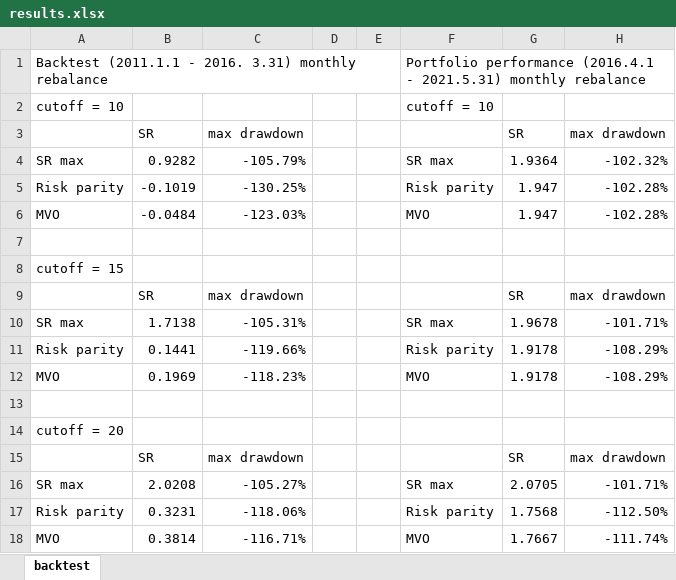
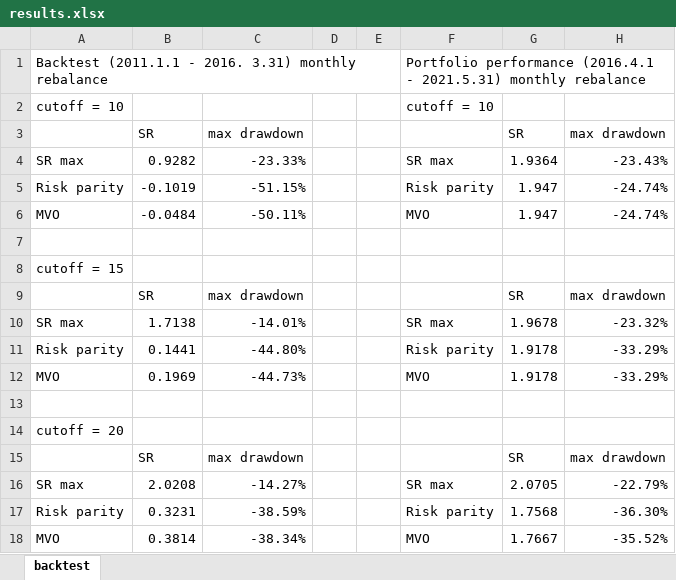
Before and after one commit to Novvva/Global_macro_portfolio, an Excel workbook: results.xlsx, sheet backtest, drawn as a sheet; values as stored, in another font and other column widths than the file's, no borders; the diff names each change by its address in the sheet, - before the commit and + after, or states it on an @@ line.

```diff
--- a/results.xlsx (sheet backtest)
+++ b/results.xlsx (sheet backtest)
-C4: -105.79%
+C4: -23.33%
-H4: -102.32%
+H4: -23.43%
-C5: -130.25%
+C5: -51.15%
-H5:H6: -102.28%
+H5:H6: -24.74%
-C6: -123.03%
+C6: -50.11%
-C10: -105.31%
+C10: -14.01%
-H10: -101.71%
+H10: -23.32%
-C11: -119.66%
+C11: -44.80%
-H11:H12: -108.29%
+H11:H12: -33.29%
-C12: -118.23%
+C12: -44.73%
-C16: -105.27%
+C16: -14.27%
-H16: -101.71%
+H16: -22.79%
-C17: -118.06%
+C17: -38.59%
-H17: -112.50%
+H17: -36.30%
-C18: -116.71%
+C18: -38.34%
-H18: -111.74%
+H18: -35.52%
```
Also changed, not shown: 1 other file.
